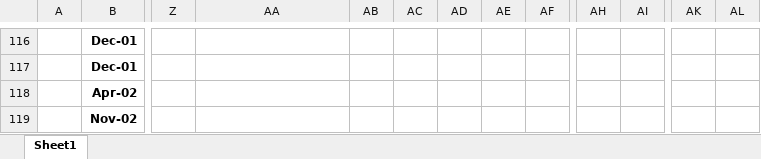
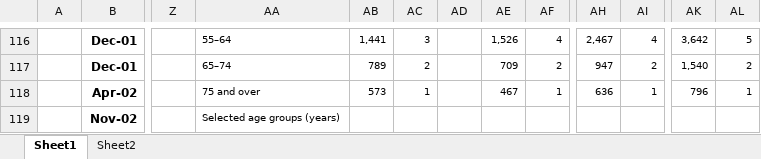
Before and after one commit to bedantaguru/tidycells_nightly, an Excel workbook: 00_nightly_only/dev/example_tuning_check_points/master_pattern.xlsx, sheet Sheet1, drawn as a sheet; only a part is shown, gaps mark what is left out; values as stored, in another font and other column widths than the file's, no borders; charts and pictures and conditional formats not drawn; the diff covers the shown part only; the diff names each change by its address in the sheet, - before the commit and + after, or states it on an @@ line.

```diff
--- a/00_nightly_only/dev/example_tuning_check_points/master_pattern.xlsx (sheet Sheet1)
+++ b/00_nightly_only/dev/example_tuning_check_points/master_pattern.xlsx (sheet Sheet1)
+sheet tab: Sheet2
-AA116: (empty)
+AA116: 55–64
-AB116: (empty)
+AB116: 1,441
-AC116: (empty)
+AC116: 3
-AE116: (empty)
+AE116: 1,526
-AF116: (empty)
+AF116: 4
-AH116: (empty)
+AH116: 2,467
-AI116: (empty)
+AI116: 4
-AK116: (empty)
+AK116: 3,642
-AL116: (empty)
+AL116: 5
-AA117: (empty)
+AA117: 65–74
-AB117: (empty)
+AB117: 789
-AC117: (empty)
+AC117: 2
-AE117: (empty)
+AE117: 709
-AF117: (empty)
+AF117: 2
-AH117: (empty)
+AH117: 947
-AI117: (empty)
+AI117: 2
-AK117: (empty)
+AK117: 1,540
-AL117: (empty)
+AL117: 2
-AA118: (empty)
+AA118: 75 and over
-AB118: (empty)
+AB118: 573
-AC118: (empty)
+AC118: 1
-AE118: (empty)
+AE118: 467
-AF118: (empty)
+AF118: 1
-AH118: (empty)
+AH118: 636
-AI118: (empty)
+AI118: 1
-AK118: (empty)
+AK118: 796
-AL118: (empty)
+AL118: 1
-AA119: (empty)
+AA119: Selected age groups (years)
```
Also changed, not shown: 78 added rows, 8 removed rows, 89 edited cells and merged cells elsewhere in this sheet, charts or pictures, 3 other files.
